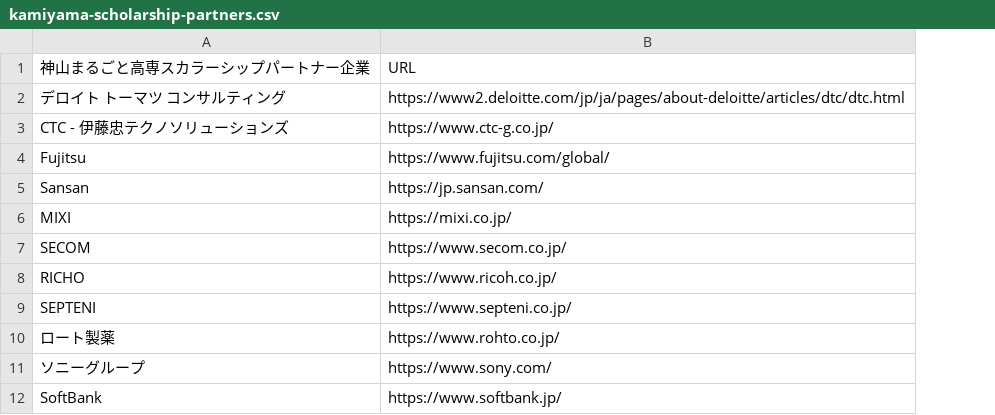
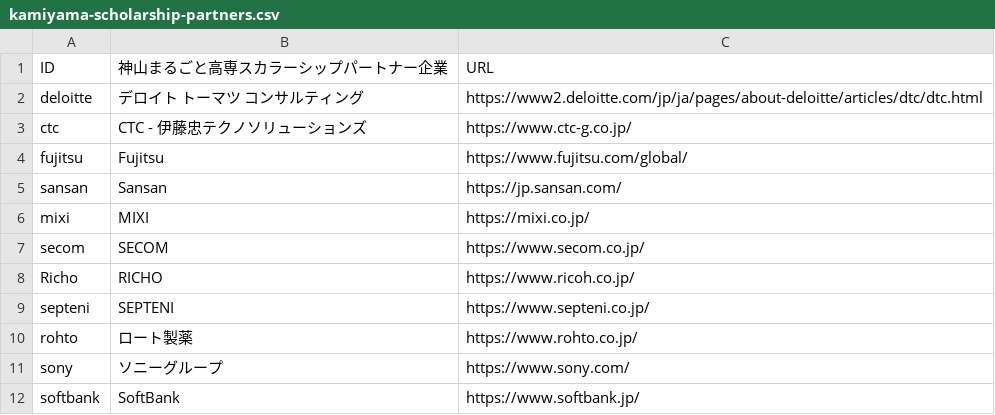
Before and after one commit to kamiyama-kosen/kamiyama-opendata, a CSV file: kamiyama-scholarship-partners.csv, drawn as a sheet; the diff names each change by its address in the sheet, - before the commit and + after, or states it on an @@ line.

Commit message:
added ID as id

```diff
--- a/kamiyama-scholarship-partners.csv
+++ b/kamiyama-scholarship-partners.csv
+column A (ID), rows 2-12: deloitte | ctc | fujitsu | sansan | mixi | secom | Richo | septeni | rohto | sony | softbank
```
